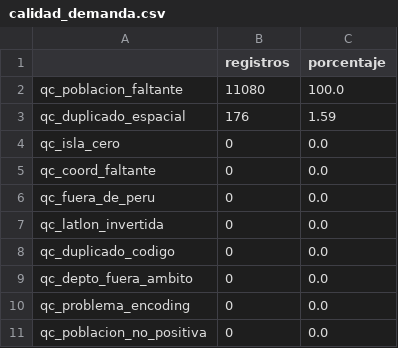
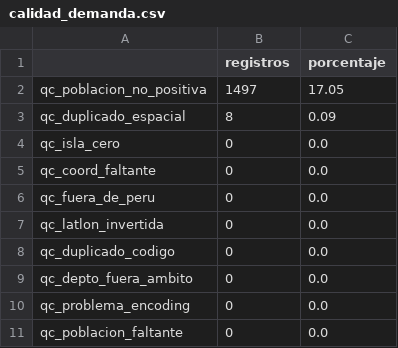
Before and after one commit to karelysscs/Practica_2_Data_Science, a CSV file: reports/quality/calidad_demanda.csv, drawn as a sheet.

```diff
--- a/reports/quality/calidad_demanda.csv
+++ b/reports/quality/calidad_demanda.csv
@@ -1,4 +1,4 @@
 ,registros,porcentaje
-qc_poblacion_faltante,11080,100.0
-qc_duplicado_espacial,176,1.59
+qc_poblacion_no_positiva,1497,17.05
+qc_duplicado_espacial,8,0.09
 qc_isla_cero,0,0.0
@@ -10,2 +10,2 @@ qc_depto_fuera_ambito,0,0.0
 qc_problema_encoding,0,0.0
-qc_poblacion_no_positiva,0,0.0
+qc_poblacion_faltante,0,0.0
```
Also changed, not shown: reports/quality/calidad_oferta.csv, 25 other files.
